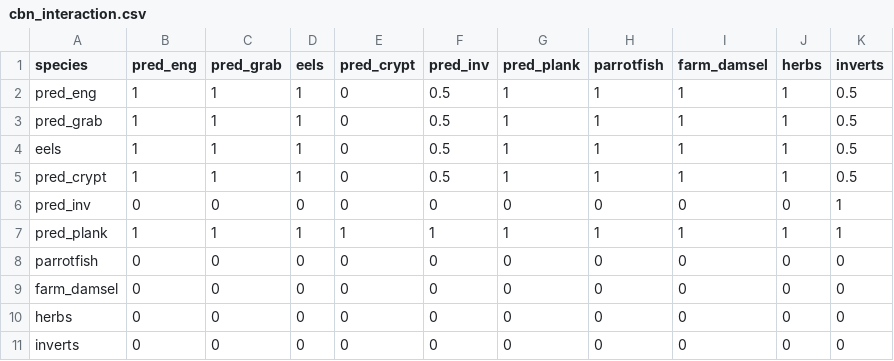
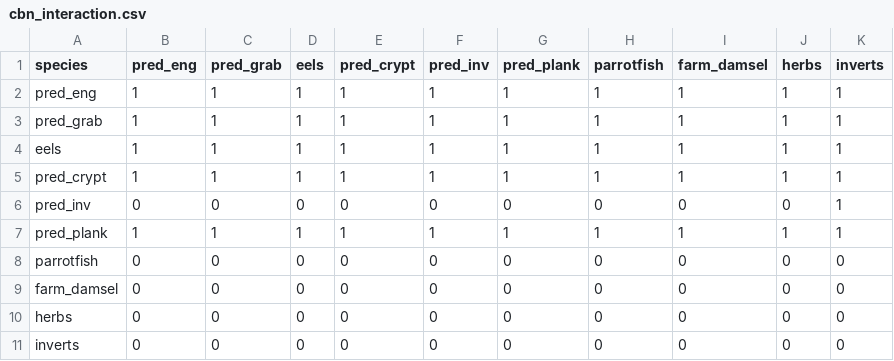
Before and after one commit to cmbeese/mizerReef, a CSV file: inst/cbn_interaction.csv, drawn as a sheet.

```diff
--- a/inst/cbn_interaction.csv
+++ b/inst/cbn_interaction.csv
@@ -1,6 +1,6 @@
 species,pred_eng,pred_grab,eels,pred_crypt,pred_inv,pred_plank,parrotfish,farm_damsel,herbs,inverts
-pred_eng,1,1,1,0,0.5,1,1,1,1,0.5
-pred_grab,1,1,1,0,0.5,1,1,1,1,0.5
-eels,1,1,1,0,0.5,1,1,1,1,0.5
-pred_crypt,1,1,1,0,0.5,1,1,1,1,0.5
+pred_eng,1,1,1,1,1,1,1,1,1,1
+pred_grab,1,1,1,1,1,1,1,1,1,1
+eels,1,1,1,1,1,1,1,1,1,1
+pred_crypt,1,1,1,1,1,1,1,1,1,1
 pred_inv,0,0,0,0,0,0,0,0,0,1
```
Also changed, not shown: inst/bonaire_species.csv, inst/karpata_10plus.csv, 55 other files.
